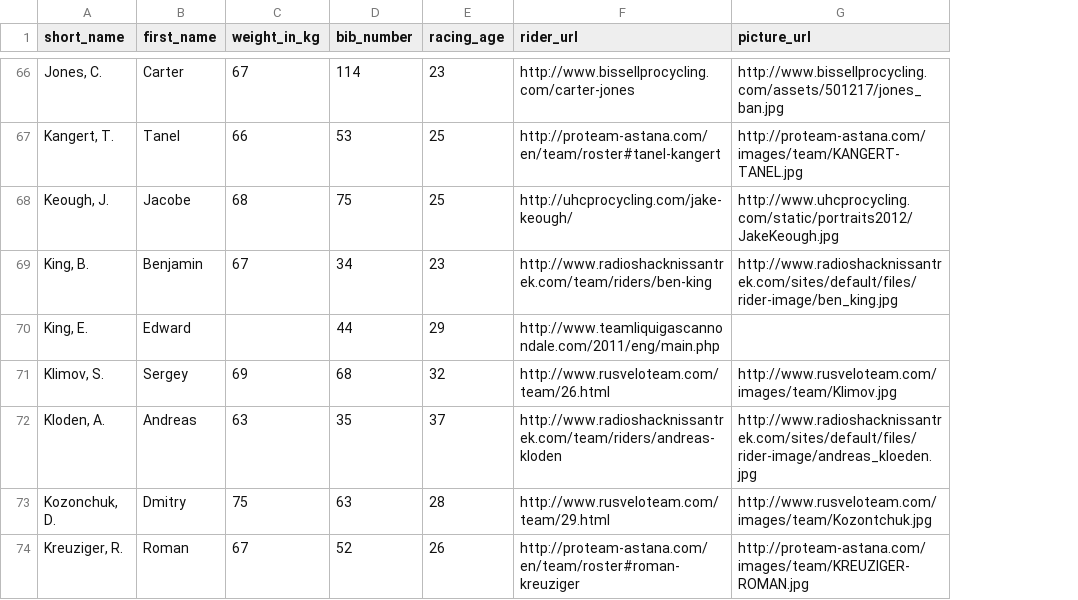
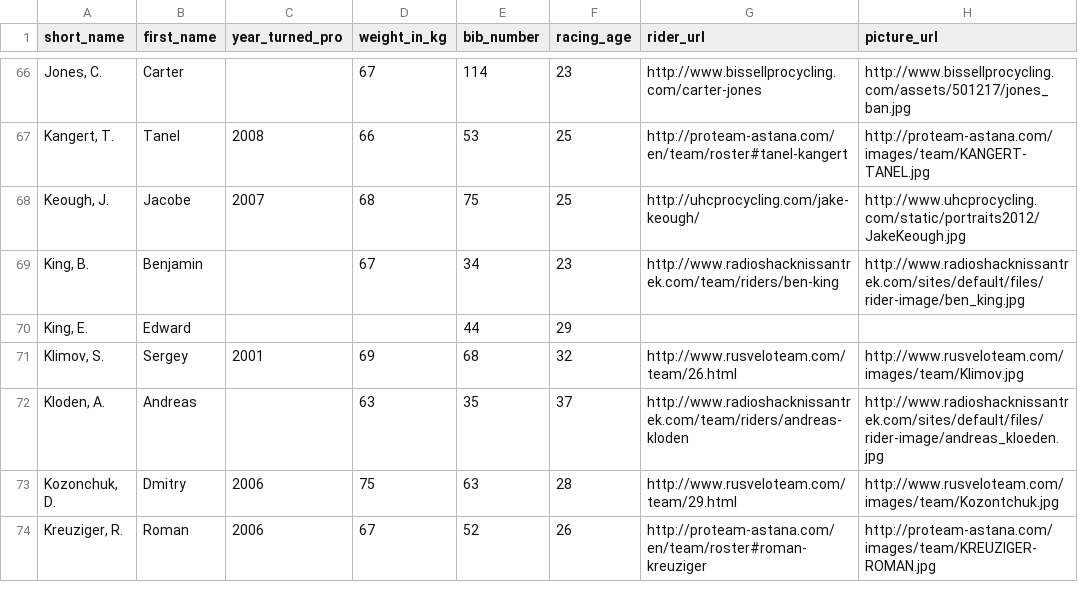
Before and after one commit to danstutzman/playing-with-ruby-workshop, a CSV file: data/cyclists.csv, drawn as a sheet; only a part is shown, gaps mark what is left out; addresses are those after the commit; the diff covers the shown part only; the diff names each change by its address in the sheet, - before the commit and + after, or states it on an @@ line.

Commit message:
Added year_turned_pro column to data/cyclists.csv .

```diff
--- a/data/cyclists.csv
+++ b/data/cyclists.csv
+column C (year_turned_pro), rows 67-74: 2008 | 2007 |  |  | 2001 |  | 2006 | 2006
-G70 (rider_url): http://www.teamliquigascannondale.com/2011/eng/main.php
+G70 (rider_url): (empty)
```
Also changed, not shown: 13 edited cells elsewhere in this file.
